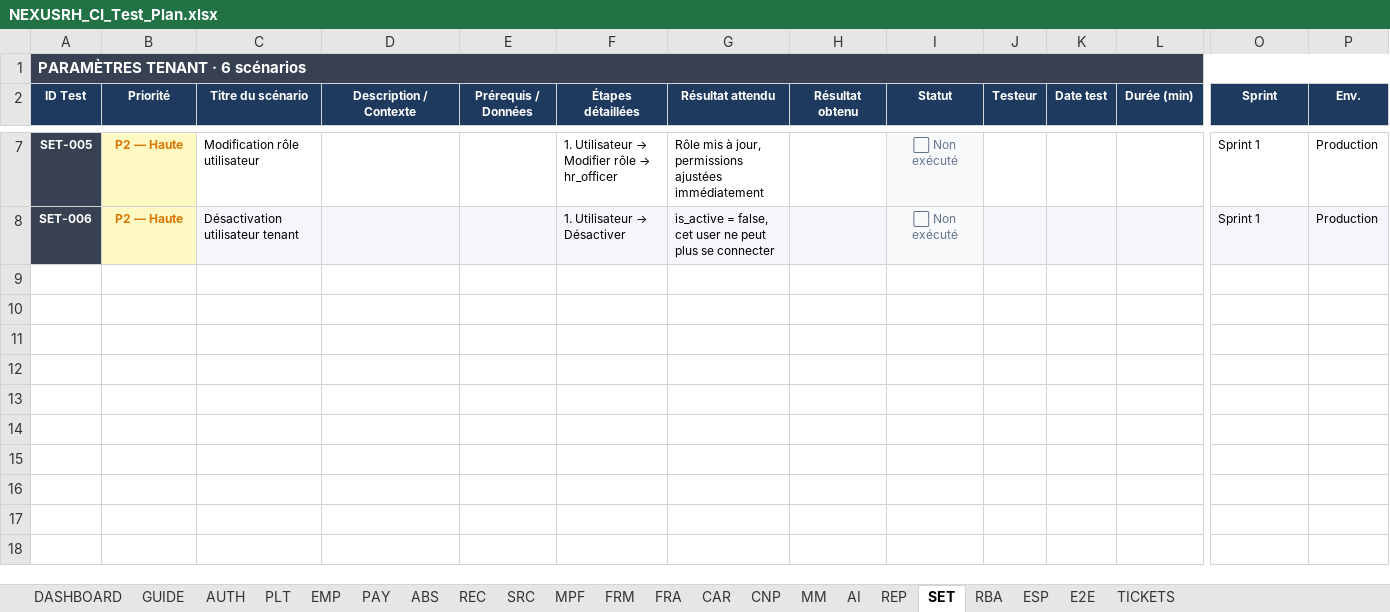
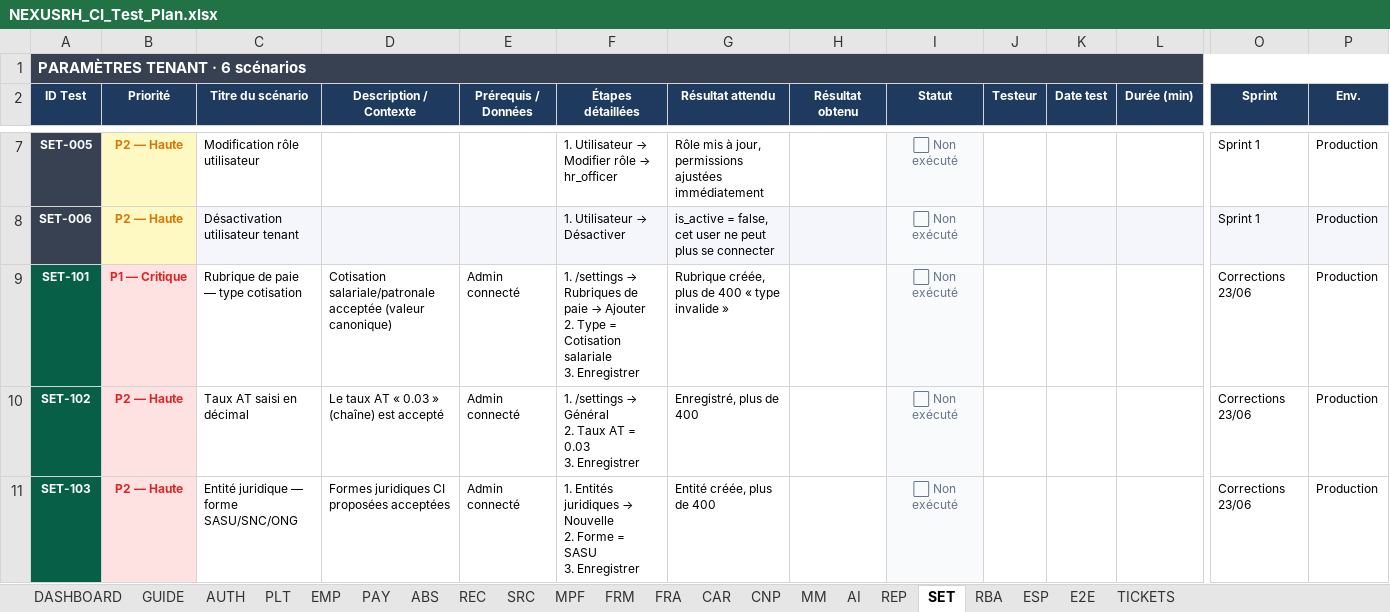
Before and after one commit to Couldevlop/nexusrh, an Excel workbook: NEXUSRH_CI_Test_Plan.xlsx, sheet SET, drawn as a sheet; only a part is shown, gaps mark what is left out; values as stored, in another font and other column widths than the file's, no borders; conditional formats not drawn; rows hold the shown columns only; ↵ is a line break in a cell; the diff names each change by its address in the sheet, - before the commit and + after, or states it on an @@ line.

```diff
--- a/NEXUSRH_CI_Test_Plan.xlsx (sheet SET)
+++ b/NEXUSRH_CI_Test_Plan.xlsx (sheet SET)
+row 9: SET-101 | P1 — Critique | Rubrique de paie — type cotisation | Cotisation salariale/patronale acceptée (valeur canonique) | Admin connecté | 1. /settings → Rubriques de paie → Ajouter ↵ 2. Type = Cotisation salariale ↵ 3. Enregistrer | Rubrique créée, plus de 400 « type invalide » |  | ⬜ Non exécuté |  |  |  | Corrections 23/06 | Production
+row 10: SET-102 | P2 — Haute | Taux AT saisi en décimal | Le taux AT « 0.03 » (chaîne) est accepté | Admin connecté | 1. /settings → Général ↵ 2. Taux AT = 0.03 ↵ 3. Enregistrer | Enregistré, plus de 400 |  | ⬜ Non exécuté |  |  |  | Corrections 23/06 | Production
+row 11: SET-103 | P2 — Haute | Entité juridique — forme SASU/SNC/ONG | Formes juridiques CI proposées acceptées | Admin connecté | 1. Entités juridiques → Nouvelle ↵ 2. Forme = SASU ↵ 3. Enregistrer | Entité créée, plus de 400 |  | ⬜ Non exécuté |  |  |  | Corrections 23/06 | Production
```
Also changed, not shown: sheet PAY, sheet EMP, sheet PLT, sheet REC, sheet AUTH, sheet ABS, 8 more sheets.
